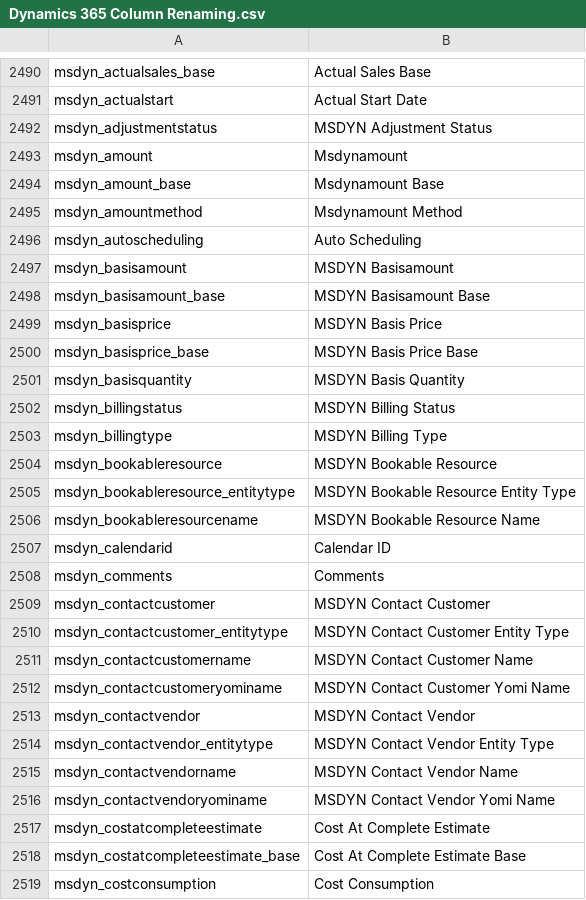
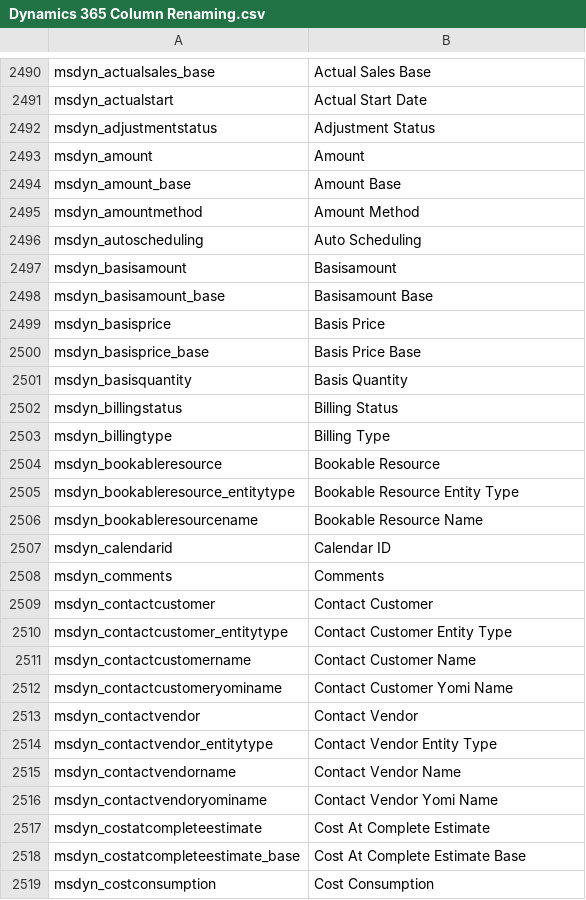
Before and after one commit to preston-reynolds/M-aids, a CSV file: Dynamics 365 Column Renaming.csv, drawn as a sheet; only a part is shown, gaps mark what is left out; the diff covers the shown part only.

Commit message:
Add files via upload

```diff
--- a/Dynamics 365 Column Renaming.csv
+++ b/Dynamics 365 Column Renaming.csv
@@ -2491,27 +2491,27 @@ msdyn_actualsales_base,Actual Sales Base
 msdyn_actualstart,Actual Start Date
-msdyn_adjustmentstatus,MSDYN Adjustment Status
-msdyn_amount,Msdynamount
-msdyn_amount_base,Msdynamount Base
-msdyn_amountmethod,Msdynamount Method
+msdyn_adjustmentstatus,Adjustment Status
+msdyn_amount,Amount
+msdyn_amount_base,Amount Base
+msdyn_amountmethod,Amount Method
 msdyn_autoscheduling,Auto Scheduling
-msdyn_basisamount,MSDYN Basisamount
-msdyn_basisamount_base,MSDYN Basisamount Base
-msdyn_basisprice,MSDYN Basis Price
-msdyn_basisprice_base,MSDYN Basis Price Base
-msdyn_basisquantity,MSDYN Basis Quantity
-msdyn_billingstatus,MSDYN Billing Status
-msdyn_billingtype,MSDYN Billing Type
-msdyn_bookableresource,MSDYN Bookable Resource
-msdyn_bookableresource_entitytype,MSDYN Bookable Resource Entity Type
-msdyn_bookableresourcename,MSDYN Bookable Resource Name
+msdyn_basisamount,Basisamount
+msdyn_basisamount_base,Basisamount Base
+msdyn_basisprice,Basis Price
+msdyn_basisprice_base,Basis Price Base
+msdyn_basisquantity,Basis Quantity
+msdyn_billingstatus,Billing Status
+msdyn_billingtype,Billing Type
+msdyn_bookableresource,Bookable Resource
+msdyn_bookableresource_entitytype,Bookable Resource Entity Type
+msdyn_bookableresourcename,Bookable Resource Name
 msdyn_calendarid,Calendar ID
 msdyn_comments,Comments
-msdyn_contactcustomer,MSDYN Contact Customer
-msdyn_contactcustomer_entitytype,MSDYN Contact Customer Entity Type
-msdyn_contactcustomername,MSDYN Contact Customer Name
-msdyn_contactcustomeryominame,MSDYN Contact Customer Yomi Name
-msdyn_contactvendor,MSDYN Contact Vendor
-msdyn_contactvendor_entitytype,MSDYN Contact Vendor Entity Type
-msdyn_contactvendorname,MSDYN Contact Vendor Name
-msdyn_contactvendoryominame,MSDYN Contact Vendor Yomi Name
+msdyn_contactcustomer,Contact Customer
+msdyn_contactcustomer_entitytype,Contact Customer Entity Type
+msdyn_contactcustomername,Contact Customer Name
+msdyn_contactcustomeryominame,Contact Customer Yomi Name
+msdyn_contactvendor,Contact Vendor
+msdyn_contactvendor_entitytype,Contact Vendor Entity Type
+msdyn_contactvendorname,Contact Vendor Name
+msdyn_contactvendoryominame,Contact Vendor Yomi Name
 msdyn_costatcompleteestimate,Cost At Complete Estimate
```
Also changed, not shown: 1 added row and 48 edited cells elsewhere in this file.
